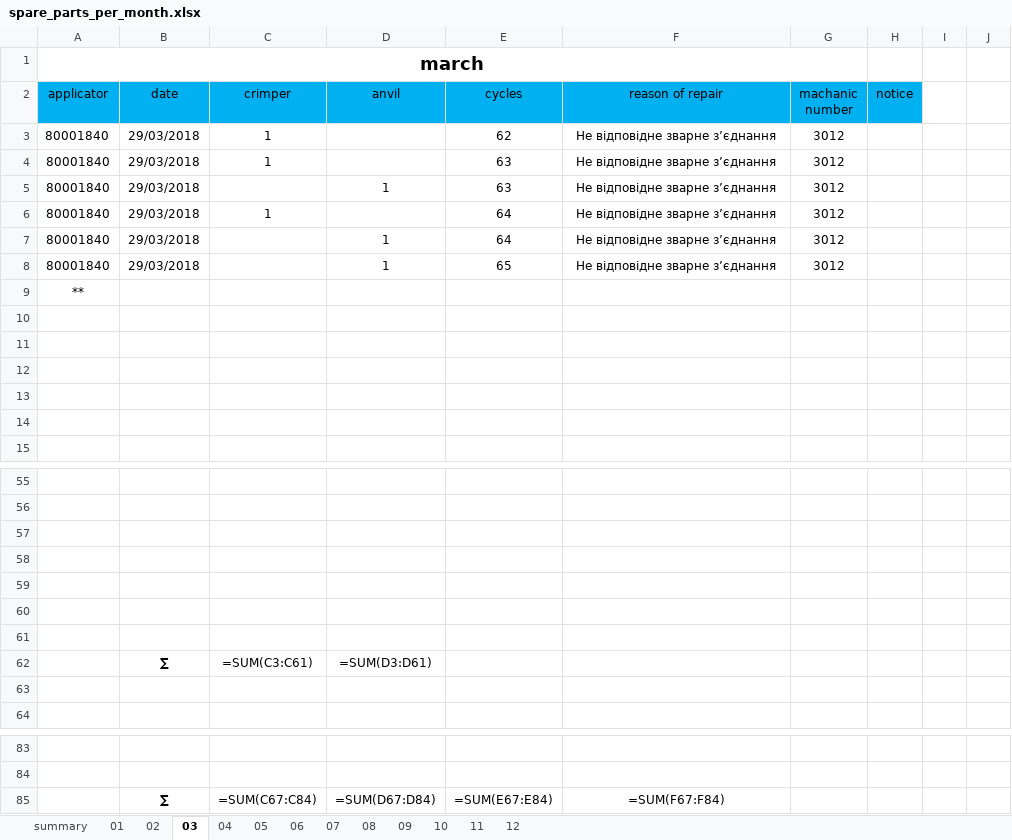
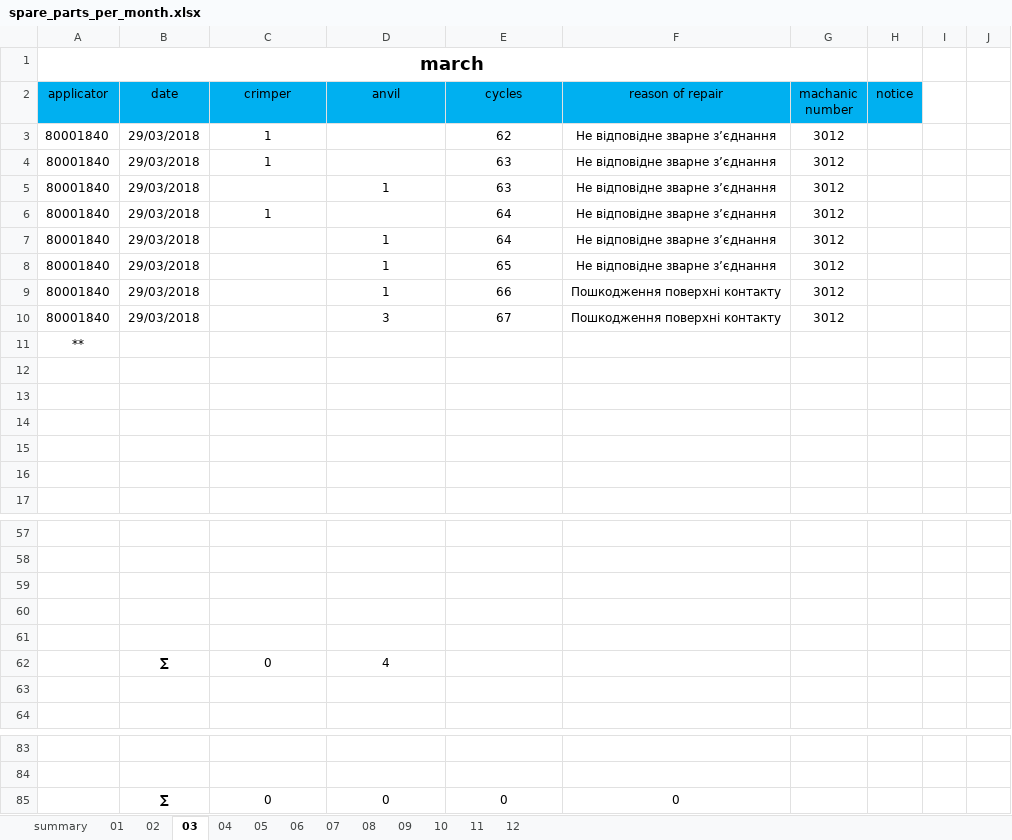
Before and after one commit to Mytsa/Mytsa, an Excel workbook: spare_parts/spare_parts_per_month.xlsx, sheet 03, drawn as a sheet; only a part is shown, gaps mark what is left out; values as stored, in another font and other column widths than the file's, no borders; formulas without a stored value are shown as written; removed rows and columns are numbered as before the commit, all else as after; the diff names each change by its address in the sheet, - before the commit and + after, or states it on an @@ line.

```diff
--- a/spare_parts/spare_parts_per_month.xlsx (sheet 03)
+++ b/spare_parts/spare_parts_per_month.xlsx (sheet 03)
+row 9: 80001840 | 29/03/2018 |  | 1 | 66 | Пошкодження поверхні контакту | 3012
+row 10: 80001840 | 29/03/2018 |  | 3 | 67 | Пошкодження поверхні контакту | 3012
-row 62: (empty)
+row 62:  | ∑ | 0 | 4
-row 61: (empty)
-row 62:  | ∑ | =SUM(C3:C61) | =SUM(D3:D61)
-row 85:  | ∑ | =SUM(C67:C84) | =SUM(D67:D84) | =SUM(E67:E84) | =SUM(F67:F84)
+row 85:  | ∑ | 0 | 0 | 0 | 0
```
Also changed, not shown: sheet summary, sheet 02, sheet 06, sheet 07, sheet 08, sheet 05, 6 more sheets, eq_log/eq_file/80001840.xlsx, eq_log/general equipment log.xlsx, 5 other files.
